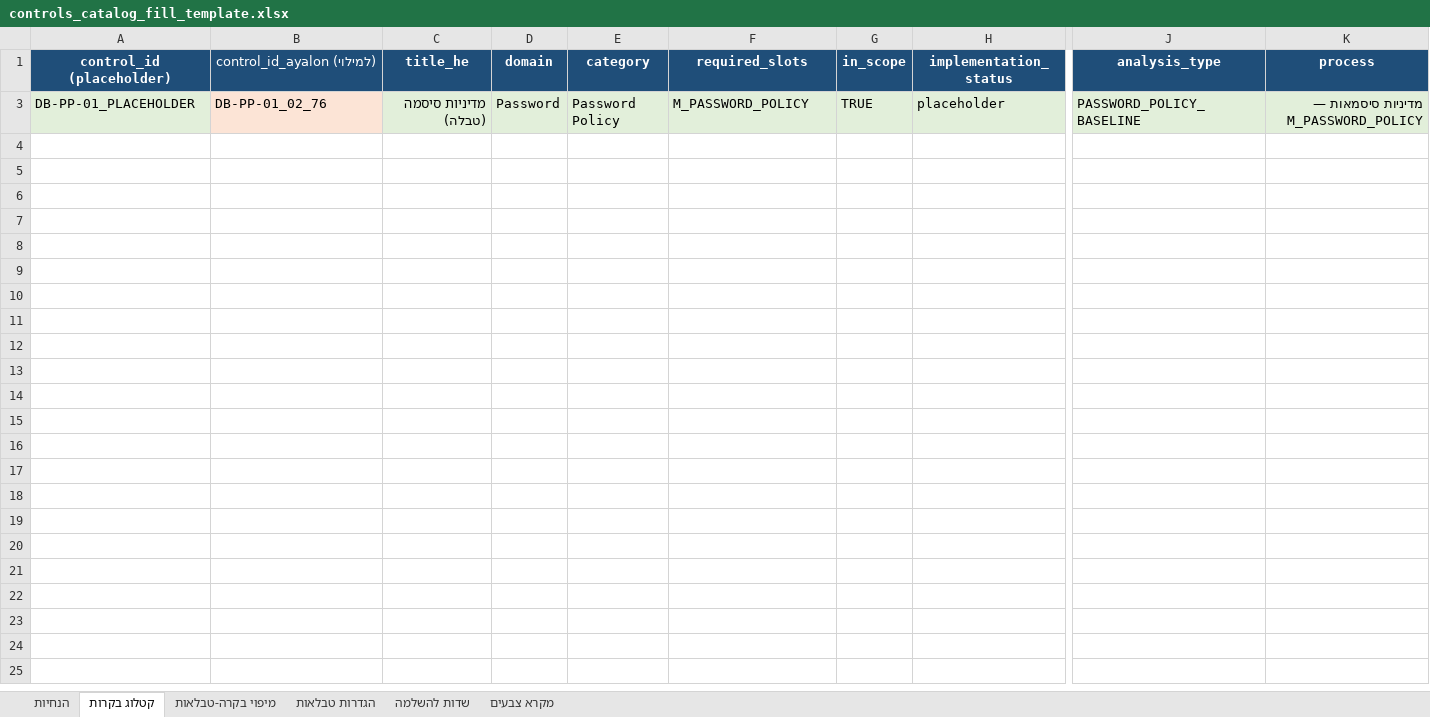
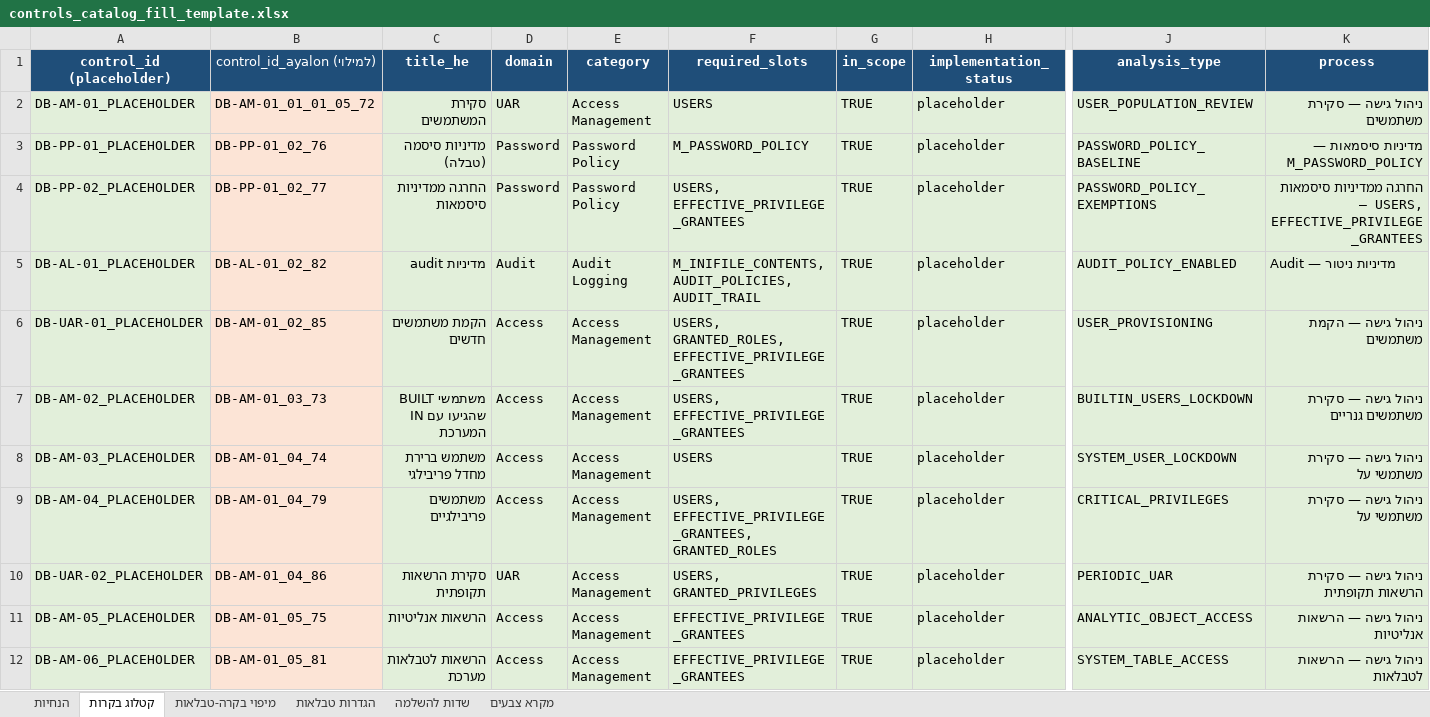
Before and after one commit to HaimMeiriEZ/ITGC_SAP_HANA, an Excel workbook: data/knowledge_base/_templates/controls_catalog_fill_template.xlsx, sheet קטלוג בקרות, drawn as a sheet; only a part is shown, gaps mark what is left out; values as stored, in another font and other column widths than the file's, no borders; rows hold the shown columns only; the diff names each change by its address in the sheet, - before the commit and + after, or states it on an @@ line.

```diff
--- a/data/knowledge_base/_templates/controls_catalog_fill_template.xlsx (sheet קטלוג בקרות)
+++ b/data/knowledge_base/_templates/controls_catalog_fill_template.xlsx (sheet קטלוג בקרות)
@@ row 2 unhidden: DB-AM-01_PLACEHOLDER | DB-AM-01_01_01_05_72 | סקירת המשתמשים | UAR | Access Management | USERS | TRUE | placeholder | USER_POPULATION_REVIEW | ניהול גישה — סקירת משתמשים @@
@@ row 4 unhidden: DB-PP-02_PLACEHOLDER | DB-PP-01_02_77 | החרגה ממדיניות סיסמאות | Password | Password Policy | USERS, EFFECTIVE_PRIVILEGE_GRANTEES | TRUE | placeholder | PASSWORD_POLICY_EXEMPTIONS | החרגה ממדיניות סיסמאות — USERS, EFFECTIVE_PRIVILEGE_GRANTEES @@
@@ row 5 unhidden: DB-AL-01_PLACEHOLDER | DB-AL-01_02_82 | מדיניות audit | Audit | Audit Logging | M_INIFILE_CONTENTS, AUDIT_POLICIES, AUDIT_TRAIL | TRUE | placeholder | AUDIT_POLICY_ENABLED | Audit — מדיניות ניטור @@
@@ row 6 unhidden: DB-UAR-01_PLACEHOLDER | DB-AM-01_02_85 | הקמת משתמשים חדשים | Access | Access Management | USERS, GRANTED_ROLES, EFFECTIVE_PRIVILEGE_GRANTEES | TRUE | placeholder | USER_PROVISIONING | ניהול גישה — הקמת משתמשים @@
@@ row 7 unhidden: DB-AM-02_PLACEHOLDER | DB-AM-01_03_73 | משתמשי BUILT IN שהגיעו עם המערכת | Access | Access Management | USERS, EFFECTIVE_PRIVILEGE_GRANTEES | TRUE | placeholder | BUILTIN_USERS_LOCKDOWN | ניהול גישה — סקירת משתמשים גנריים @@
@@ row 8 unhidden: DB-AM-03_PLACEHOLDER | DB-AM-01_04_74 | משתמש ברירת מחדל פריבילגי | Access | Access Management | USERS | TRUE | placeholder | SYSTEM_USER_LOCKDOWN | ניהול גישה — סקירת משתמשי על @@
@@ row 9 unhidden: DB-AM-04_PLACEHOLDER | DB-AM-01_04_79 | משתמשים פריבילגיים | Access | Access Management | USERS, EFFECTIVE_PRIVILEGE_GRANTEES, GRANTED_ROLES | TRUE | placeholder | CRITICAL_PRIVILEGES | ניהול גישה — סקירת משתמשי על @@
@@ row 10 unhidden: DB-UAR-02_PLACEHOLDER | DB-AM-01_04_86 | סקירת הרשאות תקופתית | UAR | Access Management | USERS, GRANTED_PRIVILEGES | TRUE | placeholder | PERIODIC_UAR | ניהול גישה — סקירת הרשאות תקופתית @@
@@ row 11 unhidden: DB-AM-05_PLACEHOLDER | DB-AM-01_05_75 | הרשאות אנליטיות | Access | Access Management | EFFECTIVE_PRIVILEGE_GRANTEES | TRUE | placeholder | ANALYTIC_OBJECT_ACCESS | ניהול גישה — הרשאות אנליטיות @@
@@ row 12 unhidden: DB-AM-06_PLACEHOLDER | DB-AM-01_05_81 | הרשאות לטבלאות מערכת | Access | Access Management | EFFECTIVE_PRIVILEGE_GRANTEES | TRUE | placeholder | SYSTEM_TABLE_ACCESS | ניהול גישה — הרשאות לטבלאות @@
```
Also changed, not shown: 21 other files.
